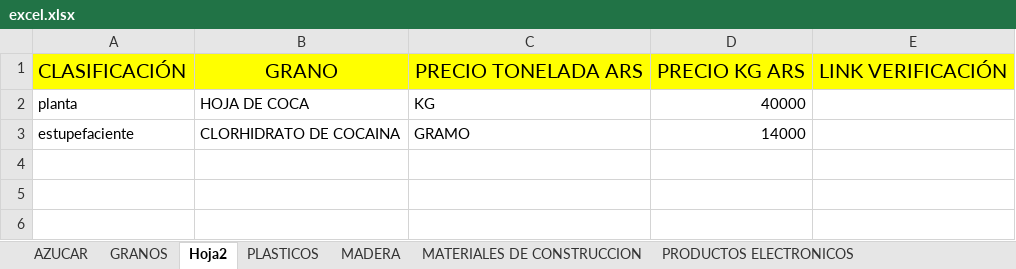
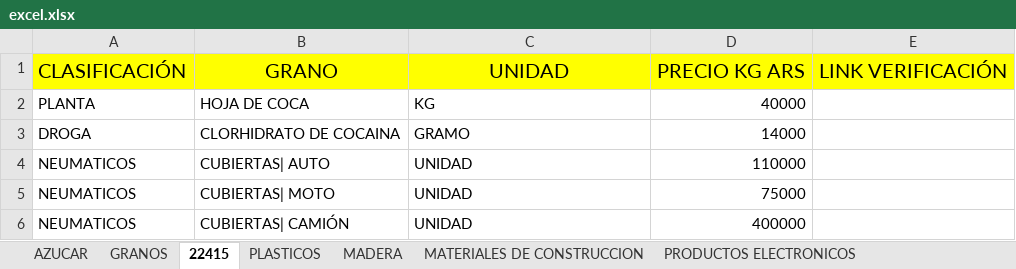
Before and after one commit to abbibrunoo/convertidor-lapacho, an Excel workbook: data/excel.xlsx, sheet 22415, drawn as a sheet; values as stored, in another font and other column widths than the file's, no borders; the diff names each change by its address in the sheet, - before the commit and + after, or states it on an @@ line.

```diff
--- a/data/excel.xlsx (sheet 22415)
+++ b/data/excel.xlsx (sheet 22415)
-sheet tab: Hoja2
+sheet tab: 22415
-C1: PRECIO TONELADA ARS
+C1: UNIDAD
-A2: planta
+A2: PLANTA
-A3: estupefaciente
+A3: DROGA
+row 4: NEUMATICOS | CUBIERTAS| AUTO | UNIDAD | 110000
+row 5: NEUMATICOS | CUBIERTAS| MOTO | UNIDAD | 75000
+row 6: NEUMATICOS | CUBIERTAS| CAMIÓN | UNIDAD | 400000
```
Also changed, not shown: sheet GRANOS, sheet 22415 cod aduanero.
